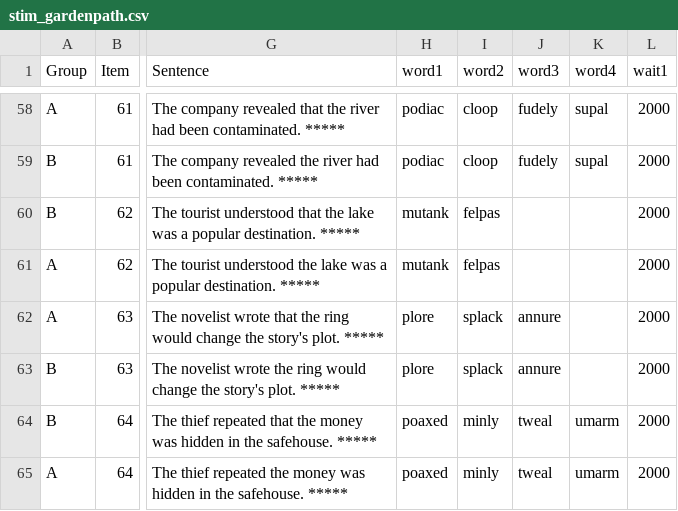
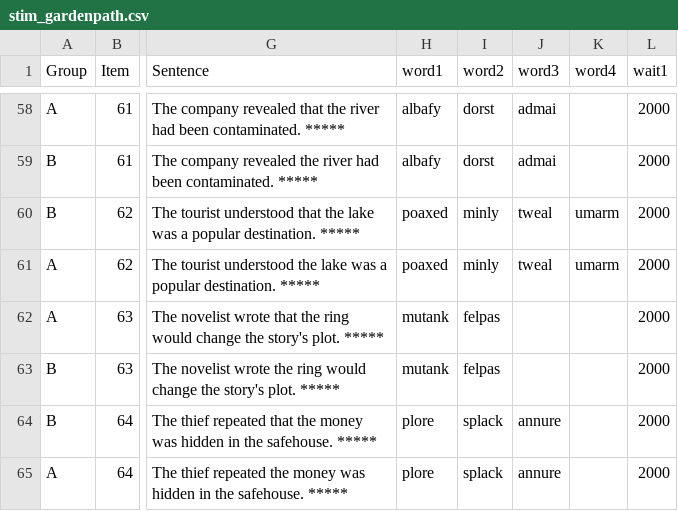
Before and after one commit to mawilson1234/Goat, a CSV file: chunk_includes/stim_gardenpath.csv, drawn as a sheet; only a part is shown, gaps mark what is left out; the diff covers the shown part only; the diff names each change by its address in the sheet, - before the commit and + after, or states it on an @@ line.

Commit message:
Fixed bug in nonce word positions

```diff
--- a/chunk_includes/stim_gardenpath.csv
+++ b/chunk_includes/stim_gardenpath.csv
-H58:H59 (word1): podiac
+H58:H59 (word1): albafy
-I58:I59 (word2): cloop
+I58:I59 (word2): dorst
-J58:J59 (word3): fudely
+J58:J59 (word3): admai
-K58:K59 (word4): supal
+K58:K59 (word4): (empty)
-H60:H61 (word1): mutank
+H60:H61 (word1): poaxed
-I60:I61 (word2): felpas
+I60:I61 (word2): minly
-J60:J61 (word3): (empty)
+J60:J61 (word3): tweal
-K60:K61 (word4): (empty)
+K60:K61 (word4): umarm
-H62:H63 (word1): plore
+H62:H63 (word1): mutank
-I62:I63 (word2): splack
+I62:I63 (word2): felpas
-J62:J63 (word3): annure
+J62:J63 (word3): (empty)
-H64:H65 (word1): poaxed
+H64:H65 (word1): plore
-I64:I65 (word2): minly
+I64:I65 (word2): splack
-J64:J65 (word3): tweal
+J64:J65 (word3): annure
-K64:K65 (word4): umarm
+K64:K65 (word4): (empty)
```
Also changed, not shown: 58 edited cells elsewhere in this file.
